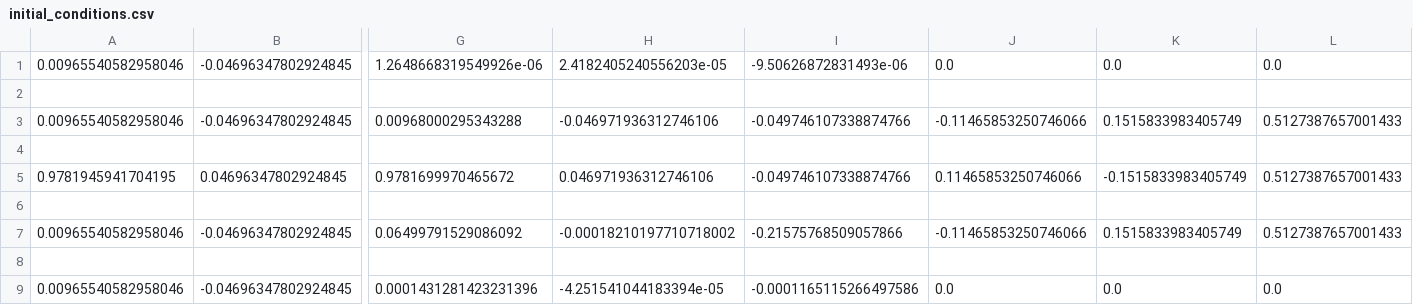
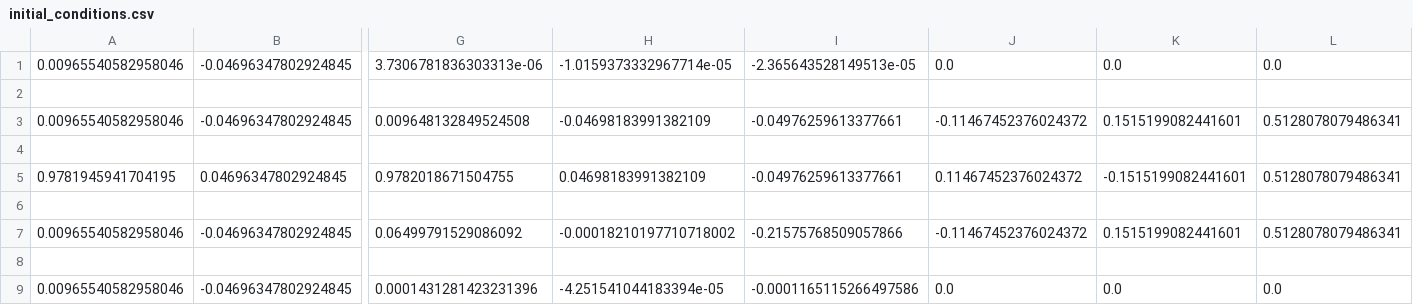
Before and after one commit to pdelaho/LunarPassiveSafety, a CSV file: dynamics/initial_conditions.csv, drawn as a sheet; only a part is shown, gaps mark what is left out; the diff names each change by its address in the sheet, - before the commit and + after, or states it on an @@ line.

```diff
--- a/dynamics/initial_conditions.csv
+++ b/dynamics/initial_conditions.csv
-G1: 1.2648668319549926e-06
+G1: 3.7306781836303313e-06
-H1: 2.4182405240556203e-05
+H1: -1.0159373332967714e-05
-I1: -9.50626872831493e-06
+I1: -2.365643528149513e-05
-G3: 0.00968000295343288
+G3: 0.009648132849524508
-H3: -0.046971936312746106
+H3: -0.04698183991382109
-I3: -0.049746107338874766
+I3: -0.04976259613377661
-J3: -0.11465853250746066
+J3: -0.11467452376024372
-K3: 0.1515833983405749
+K3: 0.1515199082441601
-L3: 0.5127387657001433
+L3: 0.5128078079486341
-G5: 0.9781699970465672
+G5: 0.9782018671504755
-H5: 0.046971936312746106
+H5: 0.04698183991382109
-I5: -0.049746107338874766
+I5: -0.04976259613377661
-J5: 0.11465853250746066
+J5: 0.11467452376024372
-K5: -0.1515833983405749
+K5: -0.1515199082441601
-L5: 0.5127387657001433
+L5: 0.5128078079486341
-J7: -0.11465853250746066
+J7: -0.11467452376024372
-K7: 0.1515833983405749
+K7: 0.1515199082441601
-L7: 0.5127387657001433
+L7: 0.5128078079486341
```
Also changed, not shown: 5 other files.
